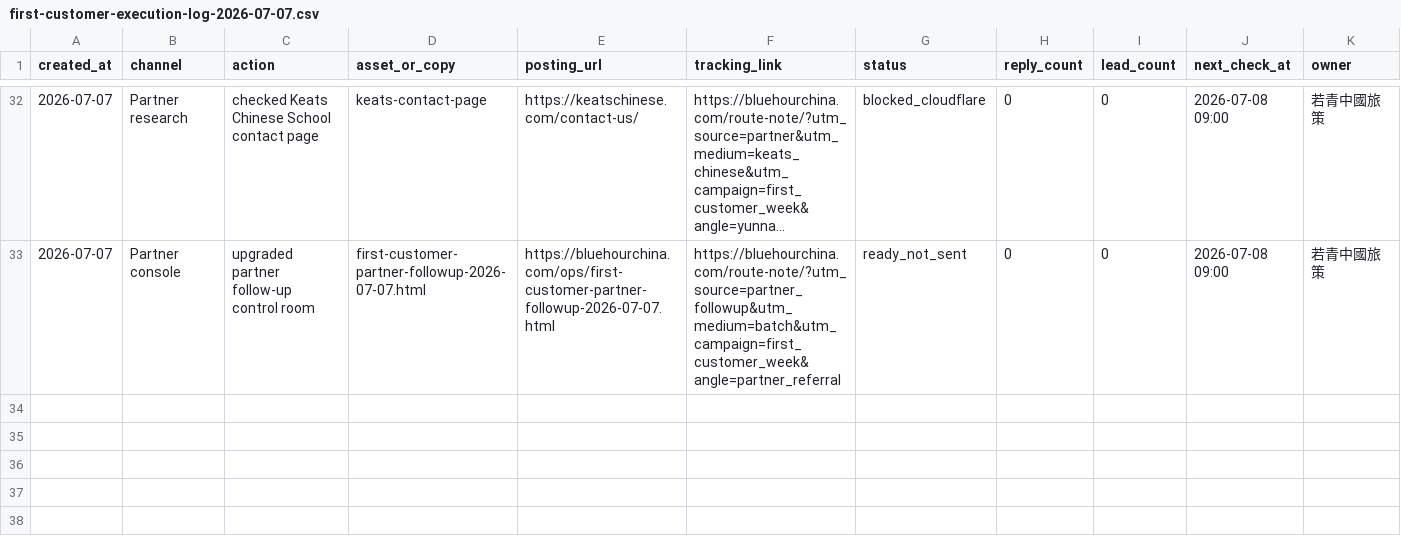
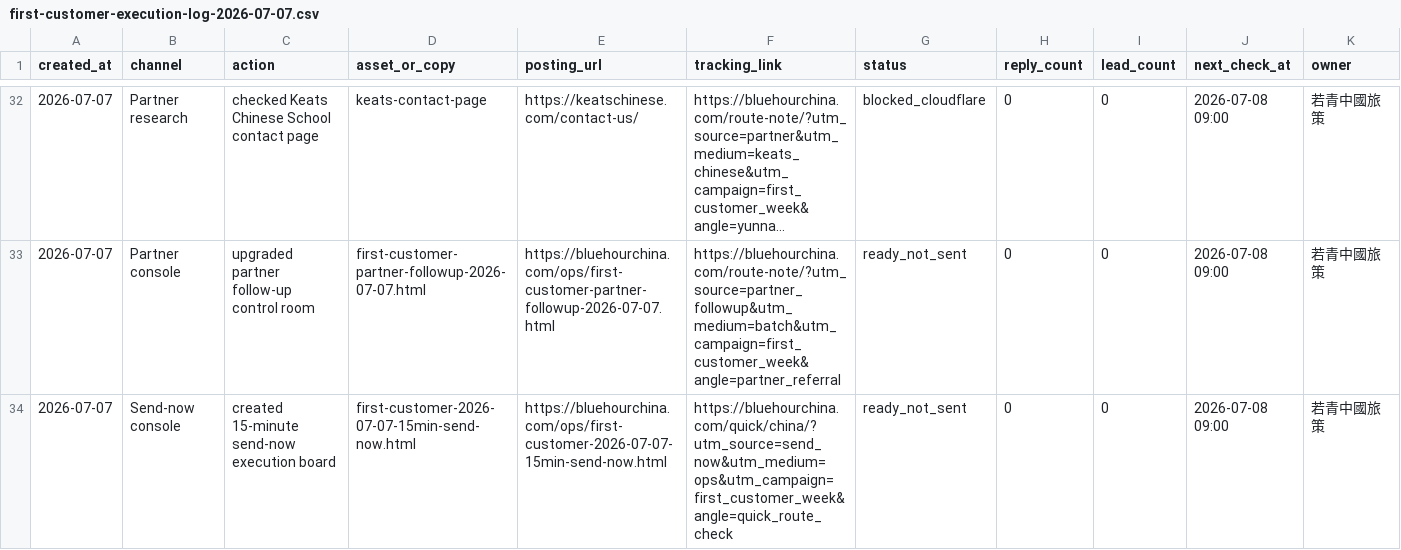
Before and after one commit to bluehourchina/bluehourchina.com, a CSV file: ops/first-customer-execution-log-2026-07-07.csv, drawn as a sheet; only a part is shown, gaps mark what is left out; long unchanged cells end in …; rows hold the shown columns only; the diff names each change by its address in the sheet, - before the commit and + after, or states it on an @@ line.

Commit message:
Add first customer send now console

```diff
--- a/ops/first-customer-execution-log-2026-07-07.csv
+++ b/ops/first-customer-execution-log-2026-07-07.csv
+row 34: 2026-07-07 | Send-now console | created 15-minute send-now execution board | first-customer-2026-07-07-15min-send-now.html | https://bluehourchina.com/ops/first-customer-2026-07-07-15min-send-now.html | https://bluehourchina.com/quick/china/?utm_source=send_now&utm_medium=ops&utm_campaign=first_customer_week&angle=quick_route_check | ready_not_sent | 0 | 0 | 2026-07-08 09:00 | 若青中國旅策
```
Also changed, not shown: 6 other files.
